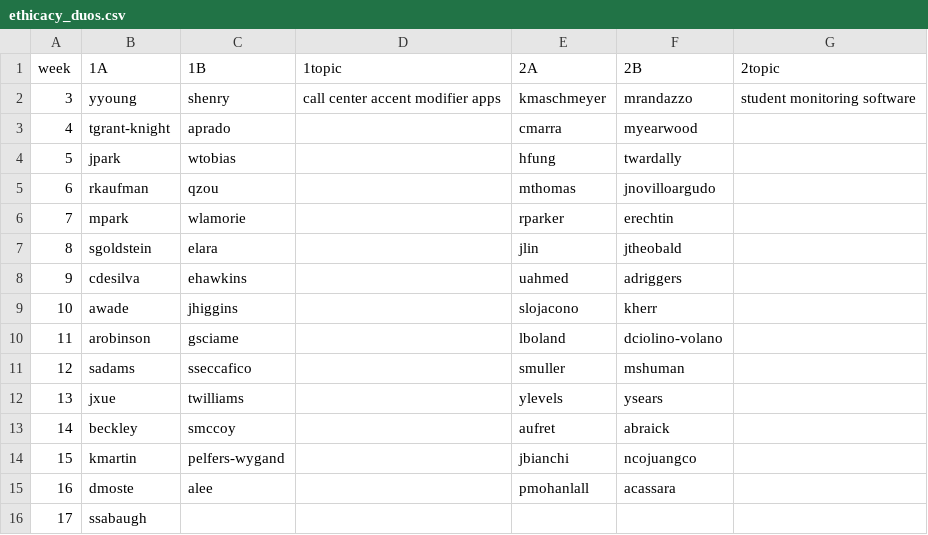
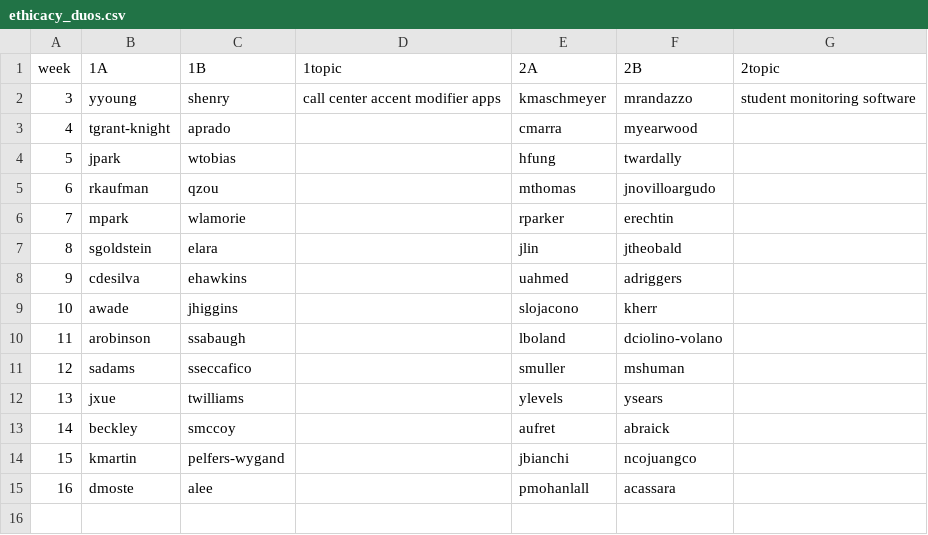
Before and after one commit to hunter-teacher-cert/csci77800-fall2022, a CSV file: ethicacy_duos.csv, drawn as a sheet.

Commit message:
GS -> SS

```diff
--- a/ethicacy_duos.csv
+++ b/ethicacy_duos.csv
@@ -9,3 +9,3 @@ week,1A,1B,1topic,2A,2B,2topic
 10,awade,jhiggins,,slojacono,kherr,
-11,arobinson,gsciame,,lboland,dciolino-volano,
+11,arobinson,ssabaugh,,lboland,dciolino-volano,
 12,sadams,sseccafico,,smuller,mshuman,
@@ -15,2 +15 @@ week,1A,1B,1topic,2A,2B,2topic
 16,dmoste,alee,,pmohanlall,acassara,
-17,ssabaugh,,,,,
```
